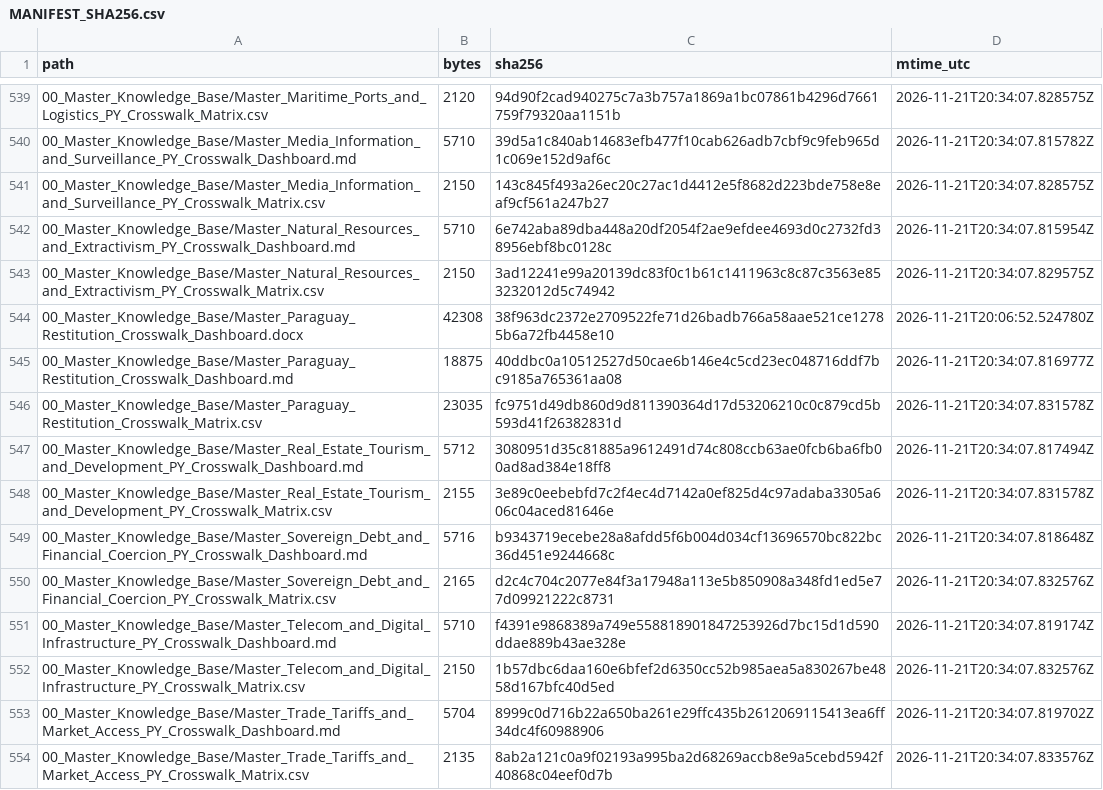
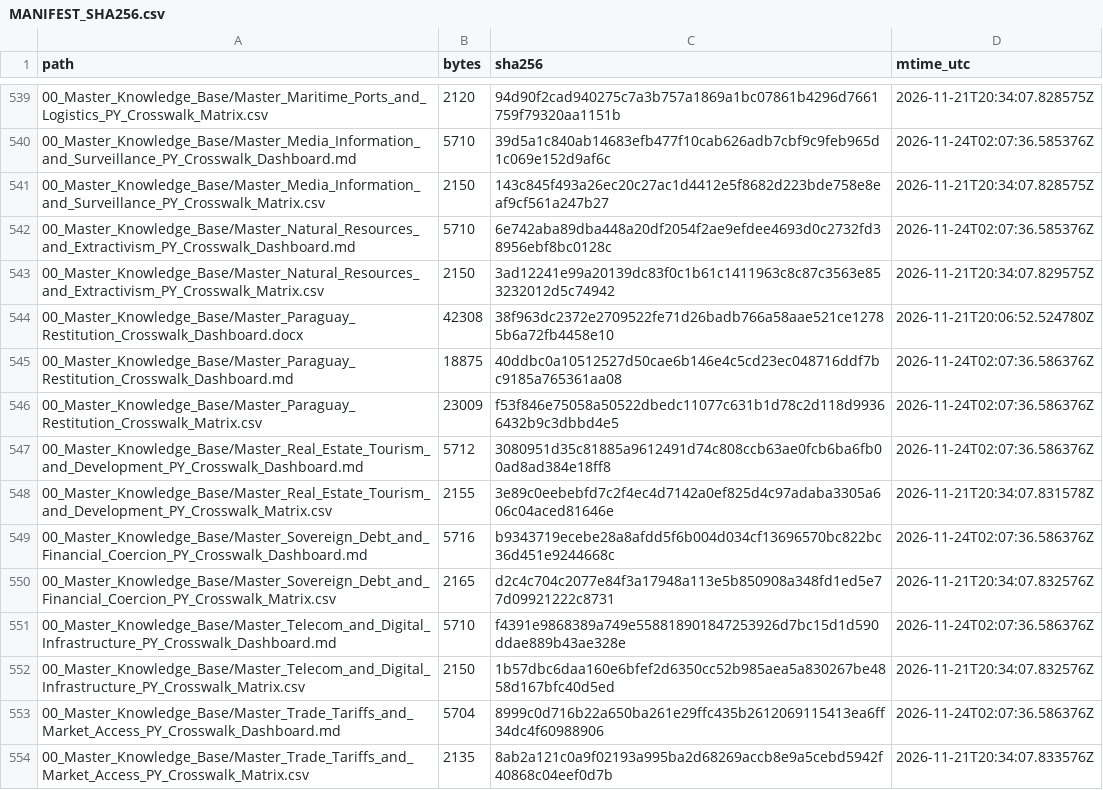
Before and after one commit to GlobalRestitutionAlliance/latam-us-py-paraguay-master-litigation, a CSV file: 99_Archives_and_Manifests/MANIFEST_SHA256.csv, drawn as a sheet; only a part is shown, gaps mark what is left out; the diff covers the shown part only.

```diff
--- a/99_Archives_and_Manifests/MANIFEST_SHA256.csv
+++ b/99_Archives_and_Manifests/MANIFEST_SHA256.csv
@@ -539,16 +539,16 @@ path,bytes,sha256,mtime_utc
 00_Master_Knowledge_Base/Master_Maritime_Ports_and_Logistics_PY_Crosswalk_Matrix.csv,2120,94d90f2cad940275c7a3b757a1869a1bc07861b4296d7661759f79320aa1151b,2026-11-21T20:34:07.828575Z
-00_Master_Knowledge_Base/Master_Media_Information_and_Surveillance_PY_Crosswalk_Dashboard.md,5710,39d5a1c840ab14683efb477f10cab626adb7cbf9c9feb965d1c069e152d9af6c,2026-11-21T20:34:07.815782Z
+00_Master_Knowledge_Base/Master_Media_Information_and_Surveillance_PY_Crosswalk_Dashboard.md,5710,39d5a1c840ab14683efb477f10cab626adb7cbf9c9feb965d1c069e152d9af6c,2026-11-24T02:07:36.585376Z
 00_Master_Knowledge_Base/Master_Media_Information_and_Surveillance_PY_Crosswalk_Matrix.csv,2150,143c845f493a26ec20c27ac1d4412e5f8682d223bde758e8eaf9cf561a247b27,2026-11-21T20:34:07.828575Z
-00_Master_Knowledge_Base/Master_Natural_Resources_and_Extractivism_PY_Crosswalk_Dashboard.md,5710,6e742aba89dba448a20df2054f2ae9efdee4693d0c2732fd38956ebf8bc0128c,2026-11-21T20:34:07.815954Z
+00_Master_Knowledge_Base/Master_Natural_Resources_and_Extractivism_PY_Crosswalk_Dashboard.md,5710,6e742aba89dba448a20df2054f2ae9efdee4693d0c2732fd38956ebf8bc0128c,2026-11-24T02:07:36.585376Z
 00_Master_Knowledge_Base/Master_Natural_Resources_and_Extractivism_PY_Crosswalk_Matrix.csv,2150,3ad12241e99a20139dc83f0c1b61c1411963c8c87c3563e853232012d5c74942,2026-11-21T20:34:07.829575Z
 00_Master_Knowledge_Base/Master_Paraguay_Restitution_Crosswalk_Dashboard.docx,42308,38f963dc2372e2709522fe71d26badb766a58aae521ce12785b6a72fb4458e10,2026-11-21T20:06:52.524780Z
-00_Master_Knowledge_Base/Master_Paraguay_Restitution_Crosswalk_Dashboard.md,18875,40ddbc0a10512527d50cae6b146e4c5cd23ec048716ddf7bc9185a765361aa08,2026-11-21T20:34:07.816977Z
-00_Master_Knowledge_Base/Master_Paraguay_Restitution_Crosswalk_Matrix.csv,23035,fc9751d49db860d9d811390364d17d53206210c0c879cd5b593d41f26382831d,2026-11-21T20:34:07.831578Z
-00_Master_Knowledge_Base/Master_Real_Estate_Tourism_and_Development_PY_Crosswalk_Dashboard.md,5712,3080951d35c81885a9612491d74c808ccb63ae0fcb6ba6fb00ad8ad384e18ff8,2026-11-21T20:34:07.817494Z
+00_Master_Knowledge_Base/Master_Paraguay_Restitution_Crosswalk_Dashboard.md,18875,40ddbc0a10512527d50cae6b146e4c5cd23ec048716ddf7bc9185a765361aa08,2026-11-24T02:07:36.586376Z
+00_Master_Knowledge_Base/Master_Paraguay_Restitution_Crosswalk_Matrix.csv,23009,f53f846e75058a50522dbedc11077c631b1d78c2d118d99366432b9c3dbbd4e5,2026-11-24T02:07:36.586376Z
+00_Master_Knowledge_Base/Master_Real_Estate_Tourism_and_Development_PY_Crosswalk_Dashboard.md,5712,3080951d35c81885a9612491d74c808ccb63ae0fcb6ba6fb00ad8ad384e18ff8,2026-11-24T02:07:36.586376Z
 00_Master_Knowledge_Base/Master_Real_Estate_Tourism_and_Development_PY_Crosswalk_Matrix.csv,2155,3e89c0eebebfd7c2f4ec4d7142a0ef825d4c97adaba3305a606c04aced81646e,2026-11-21T20:34:07.831578Z
-00_Master_Knowledge_Base/Master_Sovereign_Debt_and_Financial_Coercion_PY_Crosswalk_Dashboard.md,5716,b9343719ecebe28a8afdd5f6b004d034cf13696570bc822bc36d451e9244668c,2026-11-21T20:34:07.818648Z
+00_Master_Knowledge_Base/Master_Sovereign_Debt_and_Financial_Coercion_PY_Crosswalk_Dashboard.md,5716,b9343719ecebe28a8afdd5f6b004d034cf13696570bc822bc36d451e9244668c,2026-11-24T02:07:36.586376Z
 00_Master_Knowledge_Base/Master_Sovereign_Debt_and_Financial_Coercion_PY_Crosswalk_Matrix.csv,2165,d2c4c704c2077e84f3a17948a113e5b850908a348fd1ed5e77d09921222c8731,2026-11-21T20:34:07.832576Z
-00_Master_Knowledge_Base/Master_Telecom_and_Digital_Infrastructure_PY_Crosswalk_Dashboard.md,5710,f4391e9868389a749e558818901847253926d7bc15d1d590ddae889b43ae328e,2026-11-21T20:34:07.819174Z
+00_Master_Knowledge_Base/Master_Telecom_and_Digital_Infrastructure_PY_Crosswalk_Dashboard.md,5710,f4391e9868389a749e558818901847253926d7bc15d1d590ddae889b43ae328e,2026-11-24T02:07:36.586376Z
 00_Master_Knowledge_Base/Master_Telecom_and_Digital_Infrastructure_PY_Crosswalk_Matrix.csv,2150,1b57dbc6daa160e6bfef2d6350cc52b985aea5a830267be4858d167bfc40d5ed,2026-11-21T20:34:07.832576Z
-00_Master_Knowledge_Base/Master_Trade_Tariffs_and_Market_Access_PY_Crosswalk_Dashboard.md,5704,8999c0d716b22a650ba261e29ffc435b2612069115413ea6ff34dc4f60988906,2026-11-21T20:34:07.819702Z
+00_Master_Knowledge_Base/Master_Trade_Tariffs_and_Market_Access_PY_Crosswalk_Dashboard.md,5704,8999c0d716b22a650ba261e29ffc435b2612069115413ea6ff34dc4f60988906,2026-11-24T02:07:36.586376Z
 00_Master_Knowledge_Base/Master_Trade_Tariffs_and_Market_Access_PY_Crosswalk_Matrix.csv,2135,8ab2a121c0a9f02193a995ba2d68269accb8e9a5cebd5942f40868c04eef0d7b,2026-11-21T20:34:07.833576Z
```
Also changed, not shown: 104 edited cells elsewhere in this file, 1 other file.
